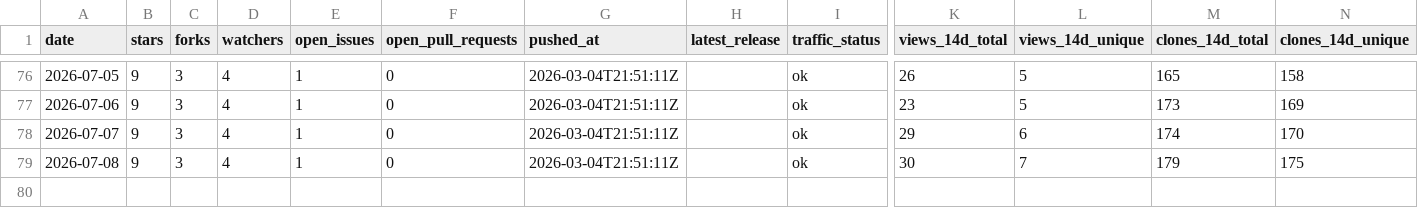
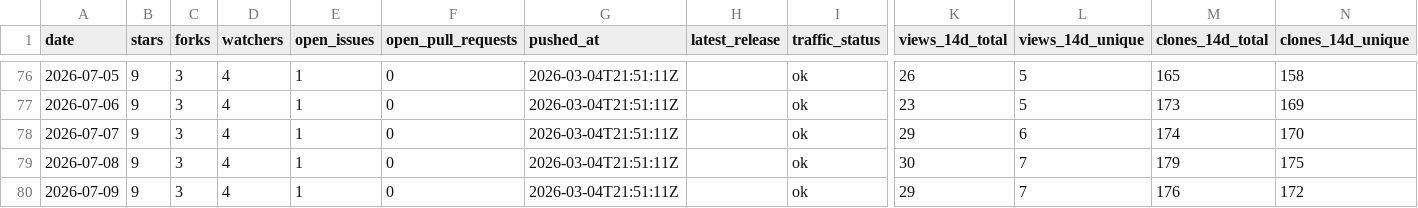
Before and after one commit to pavelpolach321/tracker, a CSV file: data/metrics/tropicsquare/libtropic-rs.csv, drawn as a sheet; only a part is shown, gaps mark what is left out; rows hold the shown columns only; the diff names each change by its address in the sheet, - before the commit and + after, or states it on an @@ line.

```diff
--- a/data/metrics/tropicsquare/libtropic-rs.csv
+++ b/data/metrics/tropicsquare/libtropic-rs.csv
+row 80: 2026-07-09 | 9 | 3 | 4 | 1 | 0 | 2026-03-04T21:51:11Z |  | ok | 29 | 7 | 176 | 172
```
Also changed, not shown: data/metrics/tropicsquare/libtropic-arduino.csv, data/metrics/tropicsquare/libtropic-go.csv, 6 other files.
